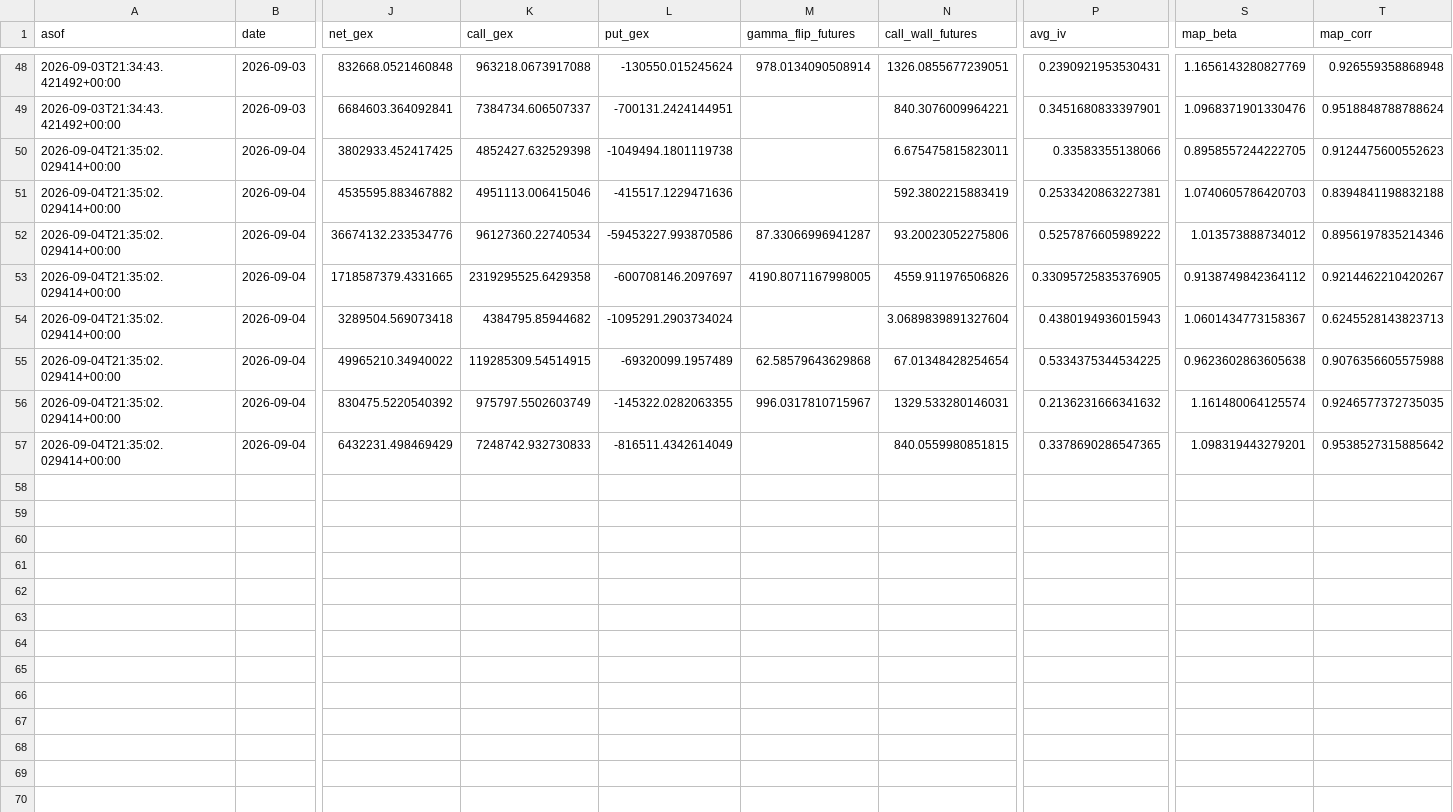
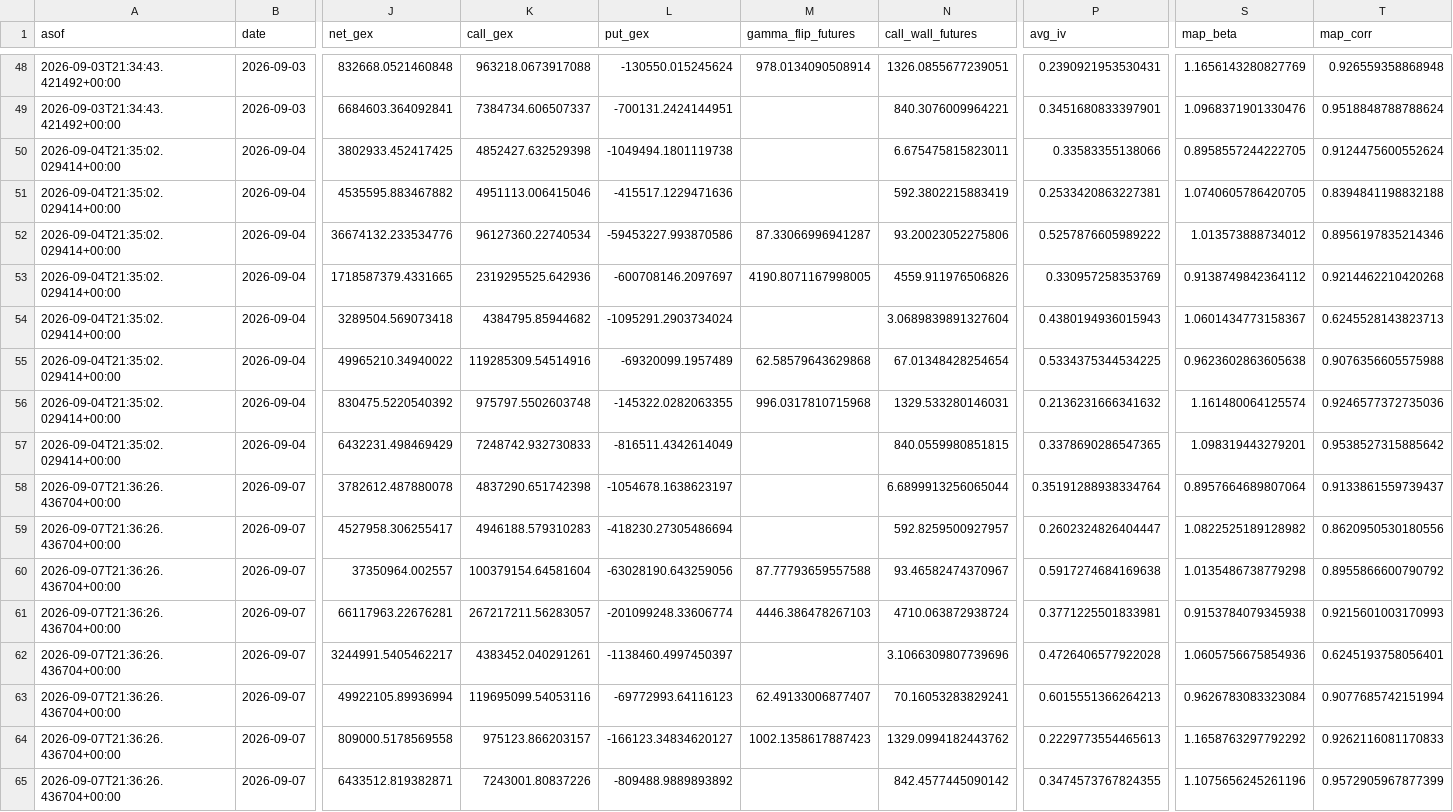
Before and after one commit to trace707/Daily-Commodity-GEX, a CSV file: output/data/gex_history.csv, drawn as a sheet; only a part is shown, gaps mark what is left out; rows hold the shown columns only; the diff names each change by its address in the sheet, - before the commit and + after, or states it on an @@ line.

```diff
--- a/output/data/gex_history.csv
+++ b/output/data/gex_history.csv
-T50 (map_corr): 0.9124475600552623
+T50 (map_corr): 0.9124475600552624
-S51 (map_beta): 1.0740605786420703
+S51 (map_beta): 1.0740605786420705
-K53 (call_gex): 2319295525.6429358
+K53 (call_gex): 2319295525.642936
-P53 (avg_iv): 0.33095725835376905
+P53 (avg_iv): 0.330957258353769
-T53 (map_corr): 0.9214462210420267
+T53 (map_corr): 0.9214462210420268
-K55 (call_gex): 119285309.54514915
+K55 (call_gex): 119285309.54514916
-K56 (call_gex): 975797.5502603749
+K56 (call_gex): 975797.5502603748
-M56 (gamma_flip_futures): 996.0317810715967
+M56 (gamma_flip_futures): 996.0317810715968
-T56 (map_corr): 0.9246577372735035
+T56 (map_corr): 0.9246577372735036
+row 58: 2026-09-07T21:36:26.436704+00:00 | 2026-09-07 | 3782612.487880078 | 4837290.651742398 | -1054678.1638623197 |  | 6.6899913256065044 | 0.35191288938334764 | 0.8957664689807064 | 0.9133861559739437
+row 59: 2026-09-07T21:36:26.436704+00:00 | 2026-09-07 | 4527958.306255417 | 4946188.579310283 | -418230.27305486694 |  | 592.8259500927957 | 0.2602324826404447 | 1.0822525189128982 | 0.8620950530180556
+row 60: 2026-09-07T21:36:26.436704+00:00 | 2026-09-07 | 37350964.002557 | 100379154.64581604 | -63028190.643259056 | 87.77793659557588 | 93.46582474370967 | 0.5917274684169638 | 1.0135486738779298 | 0.8955866600790792
+row 61: 2026-09-07T21:36:26.436704+00:00 | 2026-09-07 | 66117963.22676281 | 267217211.56283057 | -201099248.33606774 | 4446.386478267103 | 4710.063872938724 | 0.3771225501833981 | 0.9153784079345938 | 0.9215601003170993
+row 62: 2026-09-07T21:36:26.436704+00:00 | 2026-09-07 | 3244991.5405462217 | 4383452.040291261 | -1138460.4997450397 |  | 3.1066309807739696 | 0.4726406577922028 | 1.0605756675854936 | 0.6245193758056401
+row 63: 2026-09-07T21:36:26.436704+00:00 | 2026-09-07 | 49922105.89936994 | 119695099.54053116 | -69772993.64116123 | 62.49133006877407 | 70.16053283829241 | 0.6015551366264213 | 0.9626783083323084 | 0.9077685742151994
+row 64: 2026-09-07T21:36:26.436704+00:00 | 2026-09-07 | 809000.5178569558 | 975123.866203157 | -166123.34834620127 | 1002.1358617887423 | 1329.0994182443762 | 0.2229773554465613 | 1.1658763297792292 | 0.9262116081170833
+row 65: 2026-09-07T21:36:26.436704+00:00 | 2026-09-07 | 6433512.819382871 | 7243001.80837226 | -809488.9889893892 |  | 842.4577445090142 | 0.3474573767824355 | 1.1075656245261196 | 0.9572905967877399
```
Also changed, not shown: 8 other files.
